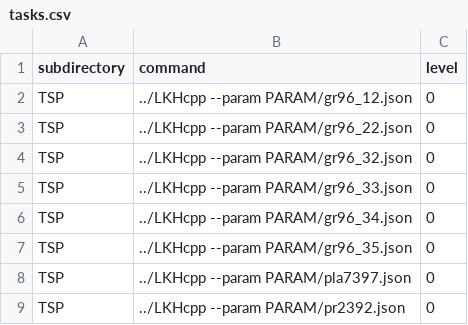
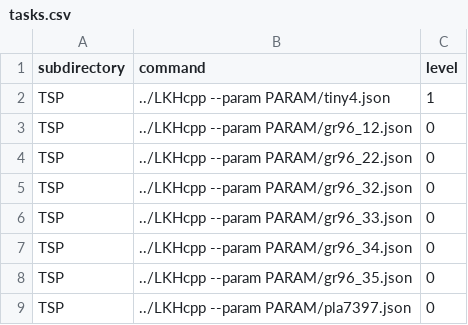
Before and after one commit to kunlinyu/LKHcpp, a CSV file: tasks.csv, drawn as a sheet; only a part is shown; the shorter side is filled out with more unchanged rows.

Commit message:
Add a tiny problem and fix exceptions
Signed-off-by: Kunlin Yu <yukunlin@syriusrobotics.com>

```diff
--- a/tasks.csv
+++ b/tasks.csv
@@ -1,2 +1,3 @@
 subdirectory, command, level
+TSP, ../LKHcpp --param PARAM/tiny4.json, 1
 TSP, ../LKHcpp --param PARAM/gr96_12.json, 0
```
Also changed, not shown: 6 other files.
